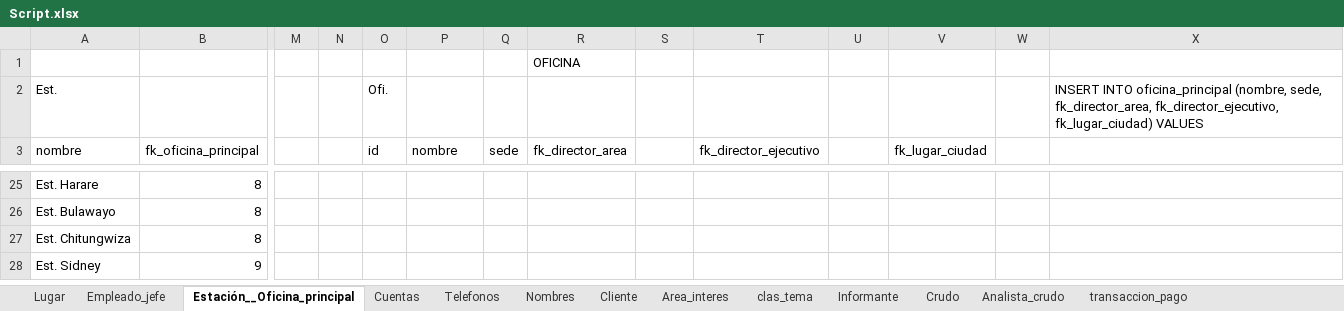
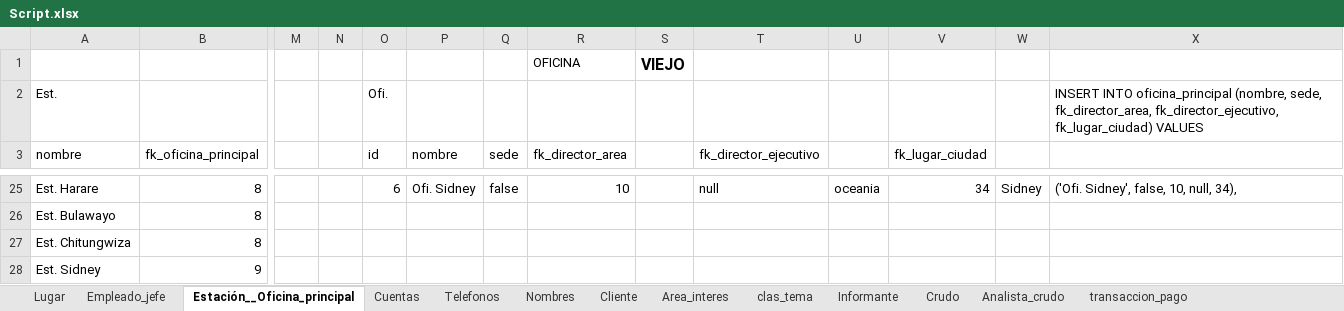
Before and after one commit to abadillo/bases-dos, an Excel workbook: scripts/spreadsheet/Script.xlsx, sheet Estación__Oficina_principal, drawn as a sheet; only a part is shown, gaps mark what is left out; values as stored, in another font and other column widths than the file's, no borders; the diff covers the shown part only; the diff names each change by its address in the sheet, - before the commit and + after, or states it on an @@ line.

Commit message:
Fix de oficinas

```diff
--- a/scripts/spreadsheet/Script.xlsx (sheet Estación__Oficina_principal)
+++ b/scripts/spreadsheet/Script.xlsx (sheet Estación__Oficina_principal)
-S1: (empty)
+S1: VIEJO
-O25 (id): (empty)
+O25 (id): 6
-P25 (nombre): (empty)
+P25 (nombre): Ofi. Sidney
-Q25 (sede): (empty)
+Q25 (sede): false
-R25 (fk_director_area): (empty)
+R25 (fk_director_area): 10
-T25 (fk_director_ejecutivo): (empty)
+T25 (fk_director_ejecutivo): null
-U25: (empty)
+U25: oceania
-V25 (fk_lugar_ciudad): (empty)
+V25 (fk_lugar_ciudad): 34
-W25: (empty)
+W25: Sidney
-X25: (empty)
+X25: ('Ofi. Sidney', false, 10, null, 34),
```
Also changed, not shown: 64 edited cells elsewhere in this sheet, sheet Lugar, 29 other files.
